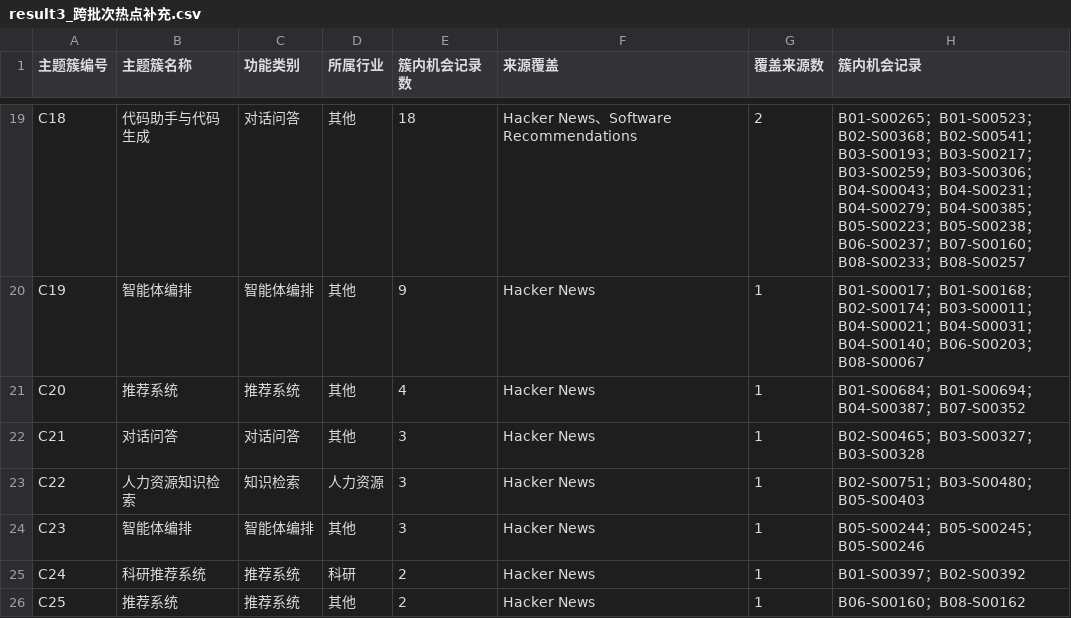
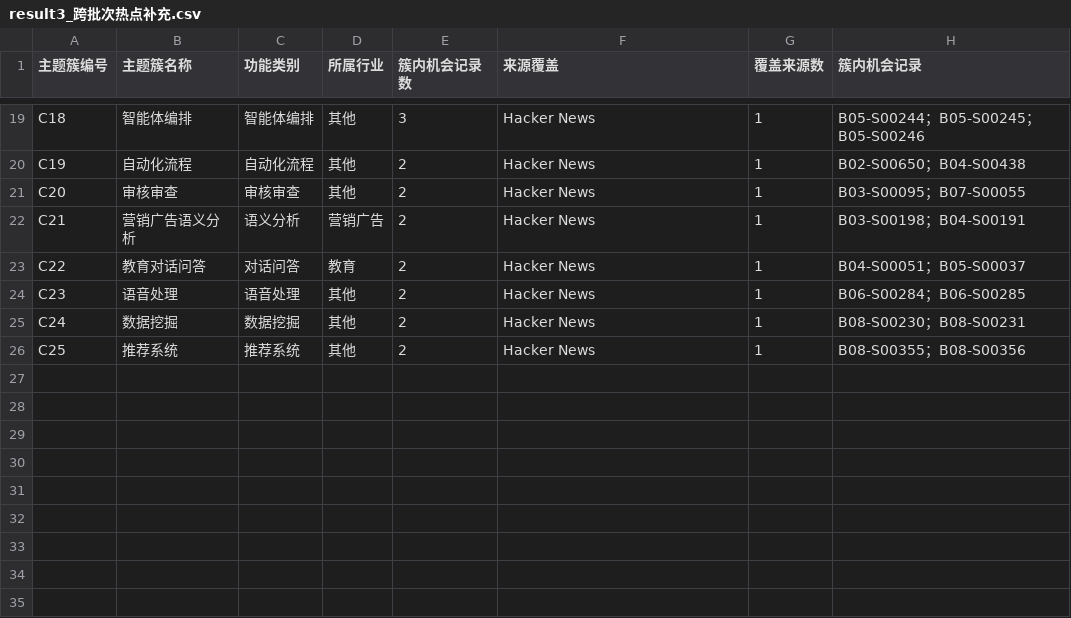
Before and after one commit to Mengjiyao0429/Data, a CSV file: 任务三/结果/result3_跨批次热点补充.csv, drawn as a sheet; only a part is shown, gaps mark what is left out; the diff covers the shown part only; the diff names each change by its address in the sheet, - before the commit and + after, or states it on an @@ line.

```diff
--- a/任务三/结果/result3_跨批次热点补充.csv
+++ b/任务三/结果/result3_跨批次热点补充.csv
-B19 (主题簇名称): 代码助手与代码生成
+B19 (主题簇名称): 智能体编排
-C19 (功能类别): 对话问答
+C19 (功能类别): 智能体编排
-E19 (簇内机会记录数): 18
+E19 (簇内机会记录数): 3
-F19 (来源覆盖): Hacker News、Software Recommendations
+F19 (来源覆盖): Hacker News
-G19 (覆盖来源数): 2
+G19 (覆盖来源数): 1
-H19 (簇内机会记录): B01-S00265；B01-S00523；B02-S00368；B02-S00541；B03-S00193；B03-S00217；B03-S00259；B03-S00306；B04-S00043；B04-S00231；B04-S00279；B04-S00385；B05-S00223；B05-S00238；B06-S00237；B07-S00160；B08-S00233；B08-S00257
+H19 (簇内机会记录): B05-S00244；B05-S00245；B05-S00246
-B20 (主题簇名称): 智能体编排
+B20 (主题簇名称): 自动化流程
-C20 (功能类别): 智能体编排
+C20 (功能类别): 自动化流程
-E20 (簇内机会记录数): 9
+E20 (簇内机会记录数): 2
-H20 (簇内机会记录): B01-S00017；B01-S00168；B02-S00174；B03-S00011；B04-S00021；B04-S00031；B04-S00140；B06-S00203；B08-S00067
+H20 (簇内机会记录): B02-S00650；B04-S00438
-B21 (主题簇名称): 推荐系统
+B21 (主题簇名称): 审核审查
-C21 (功能类别): 推荐系统
+C21 (功能类别): 审核审查
-E21 (簇内机会记录数): 4
+E21 (簇内机会记录数): 2
-H21 (簇内机会记录): B01-S00684；B01-S00694；B04-S00387；B07-S00352
+H21 (簇内机会记录): B03-S00095；B07-S00055
-B22 (主题簇名称): 对话问答
+B22 (主题簇名称): 营销广告语义分析
-C22 (功能类别): 对话问答
+C22 (功能类别): 语义分析
-D22 (所属行业): 其他
+D22 (所属行业): 营销广告
-E22:E24 (簇内机会记录数): 3
+E22:E24 (簇内机会记录数): 2
-H22 (簇内机会记录): B02-S00465；B03-S00327；B03-S00328
+H22 (簇内机会记录): B03-S00198；B04-S00191
-B23 (主题簇名称): 人力资源知识检索
+B23 (主题簇名称): 教育对话问答
-C23 (功能类别): 知识检索
+C23 (功能类别): 对话问答
-D23 (所属行业): 人力资源
+D23 (所属行业): 教育
-H23 (簇内机会记录): B02-S00751；B03-S00480；B05-S00403
+H23 (簇内机会记录): B04-S00051；B05-S00037
-B24 (主题簇名称): 智能体编排
+B24 (主题簇名称): 语音处理
-C24 (功能类别): 智能体编排
+C24 (功能类别): 语音处理
-H24 (簇内机会记录): B05-S00244；B05-S00245；B05-S00246
+H24 (簇内机会记录): B06-S00284；B06-S00285
-B25 (主题簇名称): 科研推荐系统
+B25 (主题簇名称): 数据挖掘
-C25 (功能类别): 推荐系统
+C25 (功能类别): 数据挖掘
-D25 (所属行业): 科研
+D25 (所属行业): 其他
-H25 (簇内机会记录): B01-S00397；B02-S00392
+H25 (簇内机会记录): B08-S00230；B08-S00231
-H26 (簇内机会记录): B06-S00160；B08-S00162
+H26 (簇内机会记录): B08-S00355；B08-S00356
```
Also changed, not shown: 92 edited cells elsewhere in this file, 任务三/结果/result3.csv, 任务四/结果/result4.csv, 16 other files.
